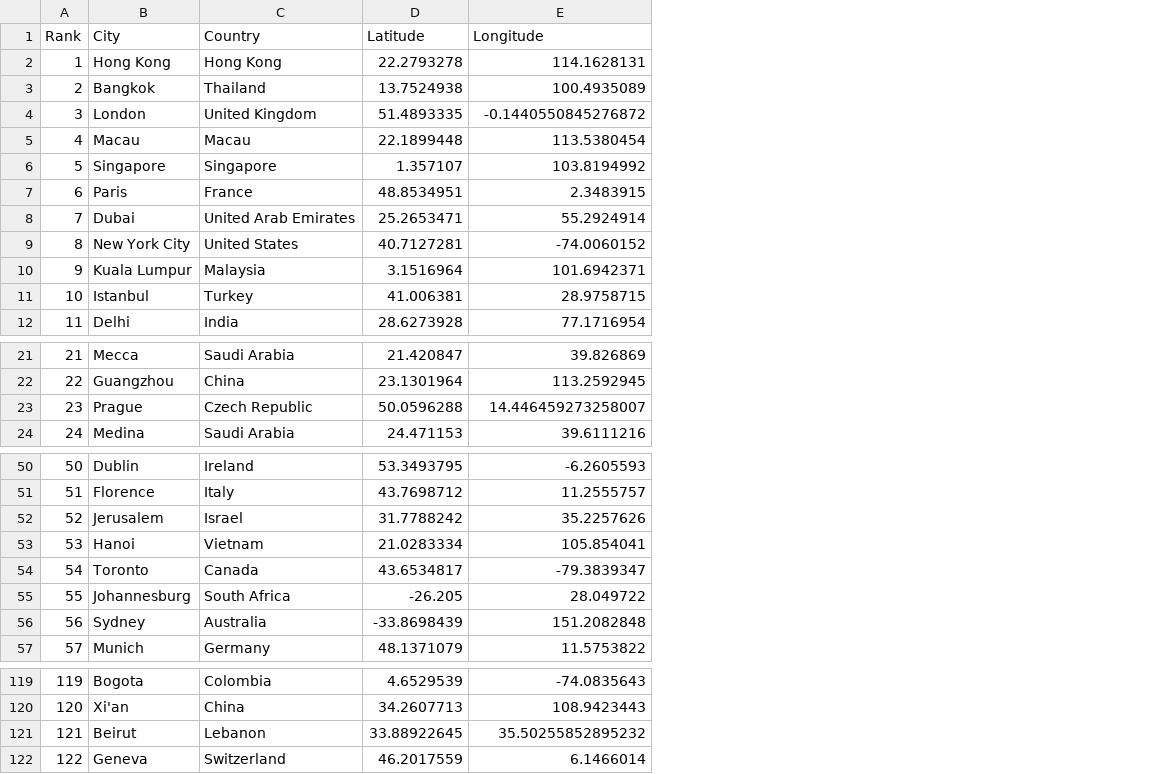
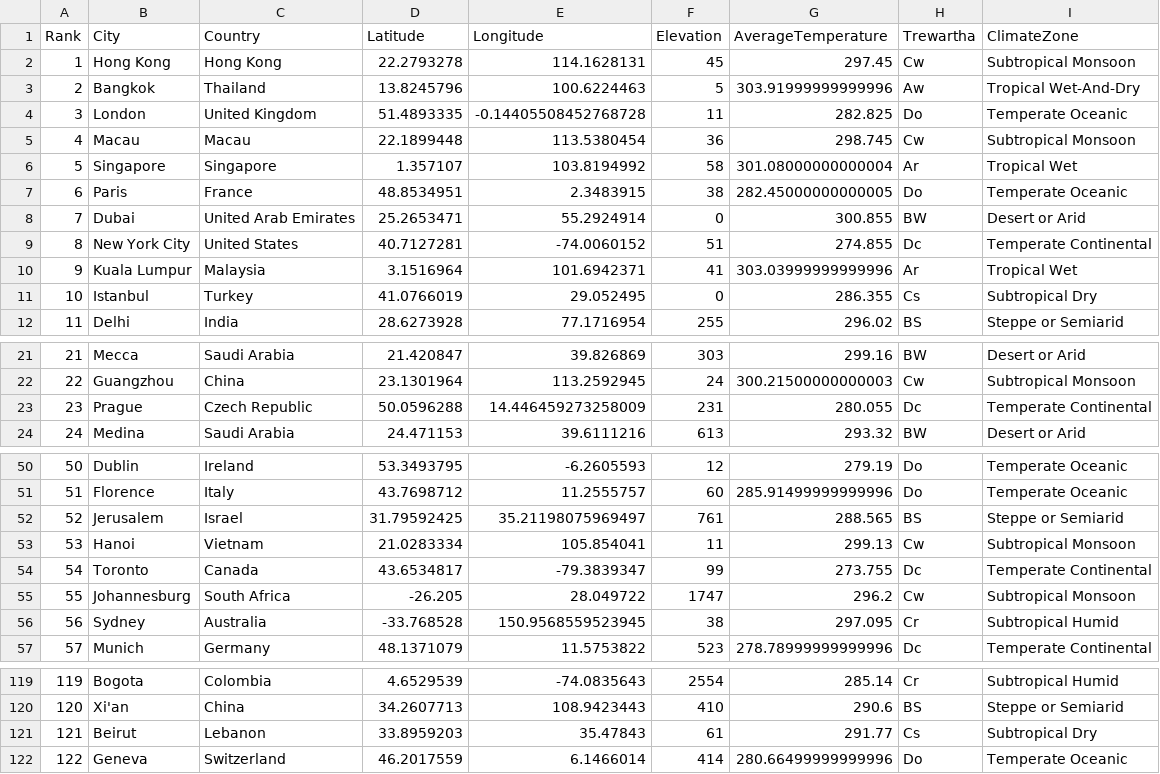
Before and after one commit to bingKegeta/GeoTourist-Backend, a CSV file: location_suggest/data/classes.csv, drawn as a sheet; only a part is shown, gaps mark what is left out; the diff covers the shown part only; the diff names each change by its address in the sheet, - before the commit and + after, or states it on an @@ line.

Commit message:
dataset fabrication ready

```diff
--- a/location_suggest/data/classes.csv
+++ b/location_suggest/data/classes.csv
+column F (Elevation), rows 2-12: 45 | 5 | 11 | 36 | 58 | 38 | 0 | 51 | 41 | 0 | 255; rows 21-24: 303 | 24 | 231 | 613; rows 50-57: 12 | 60 | 761 | 11 | 99 | 1747 | 38 | 523; rows 119-122: 2554 | 410 | 61 | 414
+column G (AverageTemperature), rows 2-12: 297.45 | 303.91999999999996 | 282.825 | 298.745 | 301.08000000000004 | 282.45000000000005 | 300.855 | 274.855 | 303.03999999999996 | 286.355 | 296.02; rows 21-24: 299.16 | 300.21500000000003 | 280.055 | 293.32; rows 50-57: 279.19 | 285.91499999999996 | 288.565 | 299.13 | 273.755 | 296.2 | 297.095 | 278.78999999999996; rows 119-122: 285.14 | 290.6 | 291.77 | 280.66499999999996
+column H (Trewartha), rows 2-12: Cw | Aw | Do | Cw | Ar | Do | BW | Dc | Ar | Cs | BS; rows 21-24: BW | Cw | Dc | BW; rows 50-57: Do | Do | BS | Cw | Dc | Cw | Cr | Dc; rows 119-122: Cr | BS | Cs | Do
+column I (ClimateZone), rows 2-12: Subtropical Monsoon | Tropical Wet-And-Dry | Temperate Oceanic | Subtropical Monsoon | Tropical Wet | Temperate Oceanic | Desert or Arid | Temperate Continental | Tropical Wet | Subtropical Dry | Steppe or Semiarid; rows 21-24: Desert or Arid | Subtropical Monsoon | Temperate Continental | Desert or Arid; rows 50-57: Temperate Oceanic | Temperate Oceanic | Steppe or Semiarid | Subtropical Monsoon | Temperate Continental | Subtropical Monsoon | Subtropical Humid | Temperate Continental; rows 119-122: Subtropical Humid | Steppe or Semiarid | Subtropical Dry | Temperate Oceanic
-D3 (Latitude): 13.7524938
+D3 (Latitude): 13.8245796
-E3 (Longitude): 100.4935089
+E3 (Longitude): 100.6224463
-E4 (Longitude): -0.1440550845276872
+E4 (Longitude): -0.14405508452768728
-D11 (Latitude): 41.006381
+D11 (Latitude): 41.0766019
-E11 (Longitude): 28.9758715
+E11 (Longitude): 29.052495
-E23 (Longitude): 14.446459273258007
+E23 (Longitude): 14.446459273258009
-D52 (Latitude): 31.7788242
+D52 (Latitude): 31.79592425
-E52 (Longitude): 35.2257626
+E52 (Longitude): 35.21198075969497
-D56 (Latitude): -33.8698439
+D56 (Latitude): -33.768528
-E56 (Longitude): 151.2082848
+E56 (Longitude): 150.9568559523945
-D121 (Latitude): 33.88922645
+D121 (Latitude): 33.8959203
-E121 (Longitude): 35.50255852895232
+E121 (Longitude): 35.47843
```
Also changed, not shown: 1 edited cell elsewhere in this file, 5 other files.
